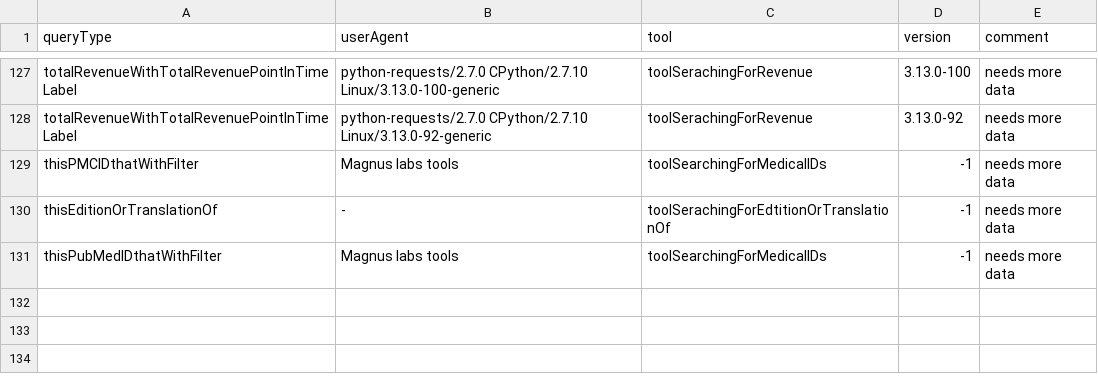
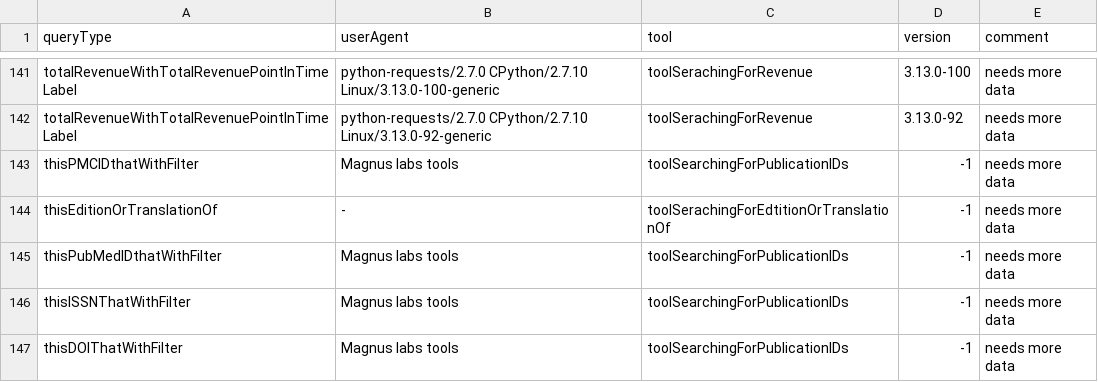
Before and after one commit to Wikidata/QueryAnalysis, a TSV file: preBuildQueryTypeFiles/toolMapping.tsv, drawn as a sheet; only a part is shown, gaps mark what is left out; the diff covers the shown part only.

```diff
--- a/preBuildQueryTypeFiles/toolMapping.tsv
+++ b/preBuildQueryTypeFiles/toolMapping.tsv
@@ -128,4 +142,6 @@ totalRevenueWithTotalRevenuePointInTimeLabel	python-requests/2.7.0 CPython/2.7.1
 totalRevenueWithTotalRevenuePointInTimeLabel	python-requests/2.7.0 CPython/2.7.10 Linux/3.13.0-92-generic	toolSerachingForRevenue	3.13.0-92	needs more data
-thisPMCIDthatWithFilter	Magnus labs tools	toolSearchingForMedicalIDs	-1	needs more data
+thisPMCIDthatWithFilter	Magnus labs tools	toolSearchingForPublicationIDs	-1	needs more data
 thisEditionOrTranslationOf	-	toolSerachingForEdtitionOrTranslationOf	-1	needs more data
-thisPubMedIDthatWithFilter	Magnus labs tools	toolSearchingForMedicalIDs	-1	needs more data
+thisPubMedIDthatWithFilter	Magnus labs tools	toolSearchingForPublicationIDs	-1	needs more data
+thisISSNThatWithFilter	Magnus labs tools	toolSearchingForPublicationIDs	-1	needs more data
+thisDOIThatWithFilter	Magnus labs tools	toolSearchingForPublicationIDs	-1	needs more data
```
Also changed, not shown: 18 added rows elsewhere in this file, 6 other files.
